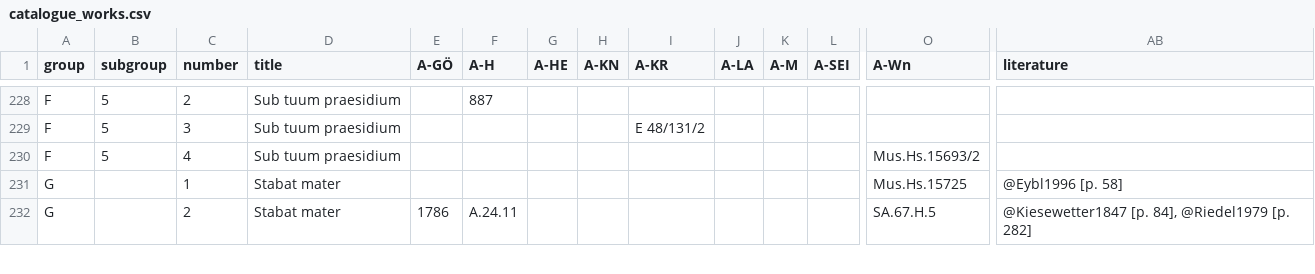
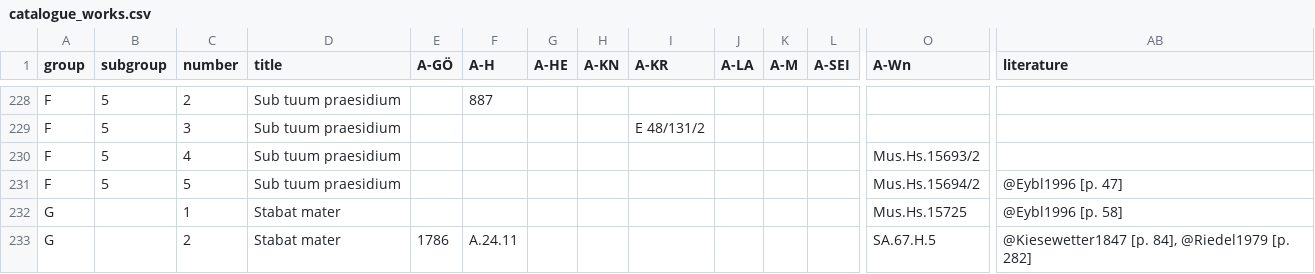
Before and after one commit to edition-esser-skala/tuma-catalogue-of-works, a CSV file: data/catalogue_works.csv, drawn as a sheet; only a part is shown, gaps mark what is left out; rows hold the shown columns only; the diff names each change by its address in the sheet, - before the commit and + after, or states it on an @@ line.

```diff
--- a/data/catalogue_works.csv
+++ b/data/catalogue_works.csv
+row 231: F | 5 | 5 | Sub tuum praesidium |  |  |  |  |  |  |  |  | Mus.Hs.15694/2 | @Eybl1996 [p. 47]
```
Also changed, not shown: 3 other files.
